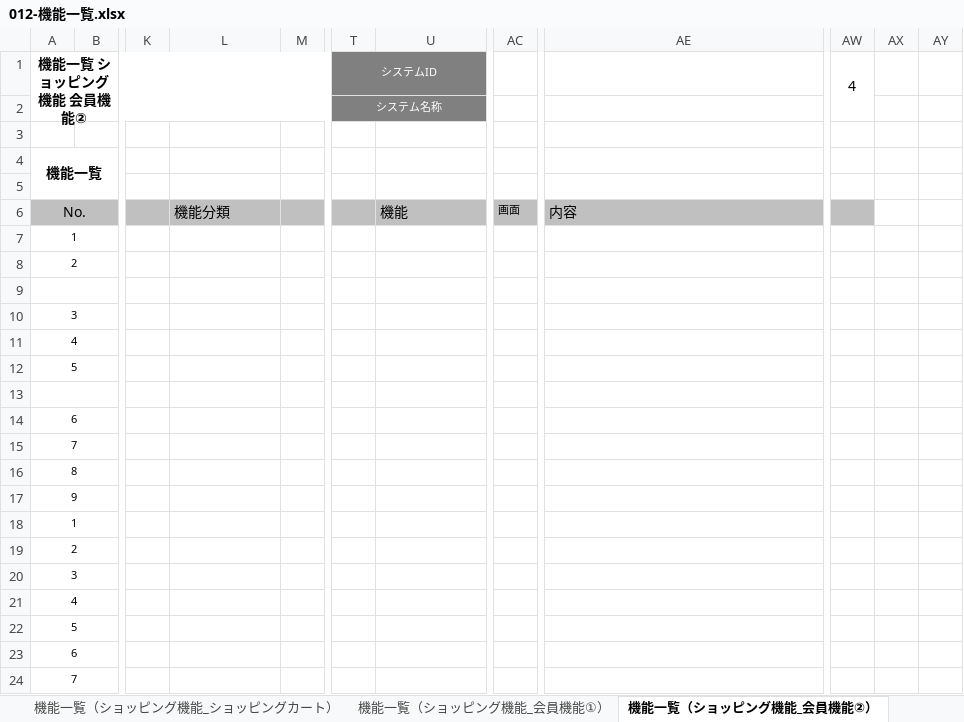
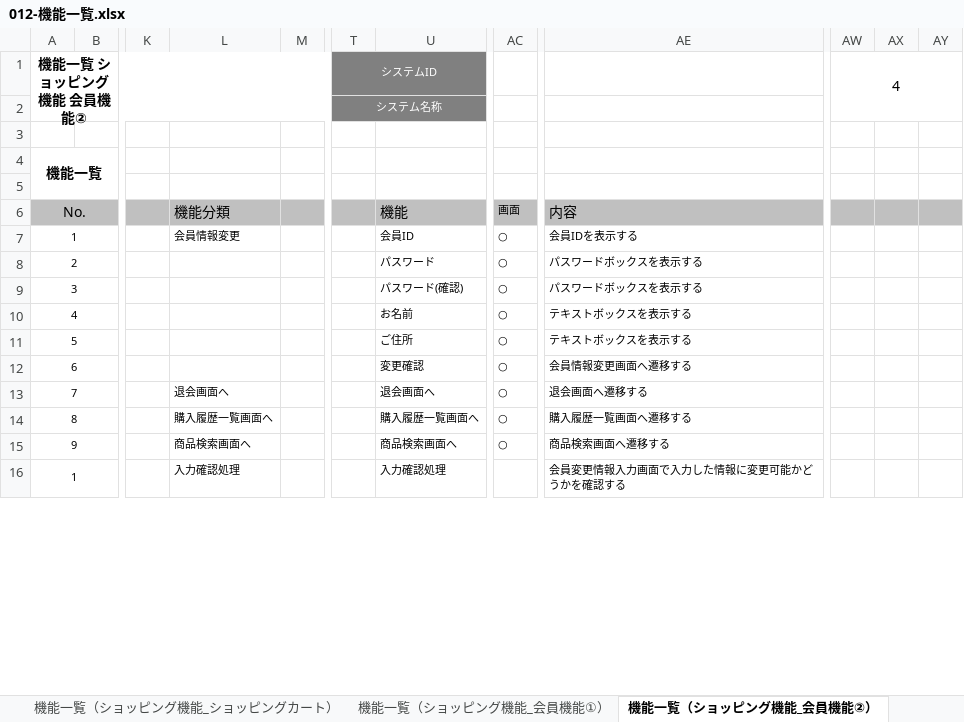
Before and after one commit to OkamotoTaketo/dev, an Excel workbook: 010-外部設計/012-機能一覧.xlsx, sheet 機能一覧（ショッピング機能_会員機能②）, drawn as a sheet; only a part is shown, gaps mark what is left out; values as stored, in another font and other column widths than the file's, no borders; removed rows and columns are numbered as before the commit, all else as after; rows hold the shown columns only; the diff covers the shown part only; the diff names each change by its address in the sheet, - before the commit and + after, or states it on an @@ line.

```diff
--- a/010-外部設計/012-機能一覧.xlsx (sheet 機能一覧（ショッピング機能_会員機能②）)
+++ b/010-外部設計/012-機能一覧.xlsx (sheet 機能一覧（ショッピング機能_会員機能②）)
-AW1:AW2 merged
+AW1:AY2 merged
-AX6:AY6 fill: none
+AX6:AY6 fill: #C0C0C0
-L7: (empty)
+L7: 会員情報変更
-U7: (empty)
+U7: 会員ID
-AC7: (empty)
+AC7: ○
-AE7: (empty)
+AE7: 会員IDを表示する
-row 8: 2
-row 8: (empty)
+row 8: 2 |  |  |  |  |  | パスワード | ○ | パスワードボックスを表示する
-row 10: 3
-row 11: 4
-row 12: 5
-row 9: (empty)
+row 9: 3 |  |  |  |  |  | パスワード(確認) | ○ | パスワードボックスを表示する
-row 14: 6
-row 15: 7
-row 16: 8
-row 17: 9
+row 10: 4 |  |  |  |  |  | お名前 | ○ | テキストボックスを表示する
+row 11: 5 |  |  |  |  |  | ご住所 | ○ | テキストボックスを表示する
+row 12: 6 |  |  |  |  |  | 変更確認 | ○ | 会員情報変更画面へ遷移する
+row 13: 7 |  |  | 退会画面へ |  |  | 退会画面へ | ○ | 退会画面へ遷移する
+row 14: 8 |  |  | 購入履歴一覧画面へ |  |  | 購入履歴一覧画面へ | ○ | 購入履歴一覧画面へ遷移する
+row 15: 9 |  |  | 商品検索画面へ |  |  | 商品検索画面へ | ○ | 商品検索画面へ遷移する
-L16: (empty)
+L16: 入力確認処理
-U16: (empty)
+U16: 入力確認処理
-AE16: (empty)
+AE16: 会員変更情報入力画面で入力した情報に変更可能かどうかを確認する
-row 19: 2
-row 20: 3
-row 21: 4
-row 22: 5
-row 23: 6
-row 24: 7
```
Also changed, not shown: 14 added rows, 8 removed rows and 6 edited cells elsewhere in this sheet, sheet 機能一覧（ショッピング機能_ショッピングカート）, sheet 機能一覧（ショッピング機能_会員機能①）, sheet 機能一覧（ショッピング機能_商品検索）, sheet 機能一覧（ショッピング機能_会員機能③）, sheet 改訂履歴, charts or pictures, 010-外部設計/013-2-画面遷移図.xlsx, 010-外部設計/015-イベント定義書.xlsx, 1 other file.
